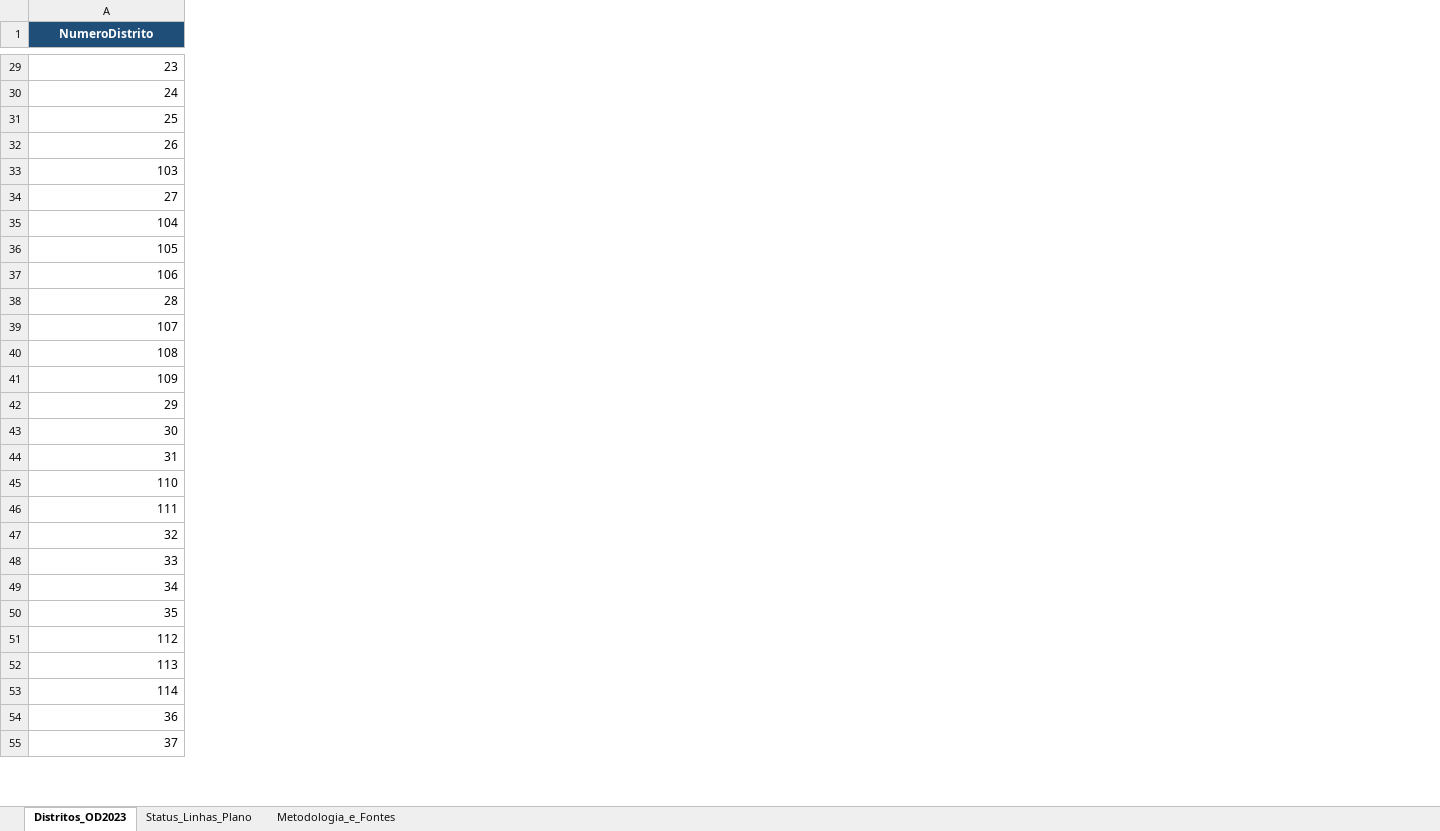
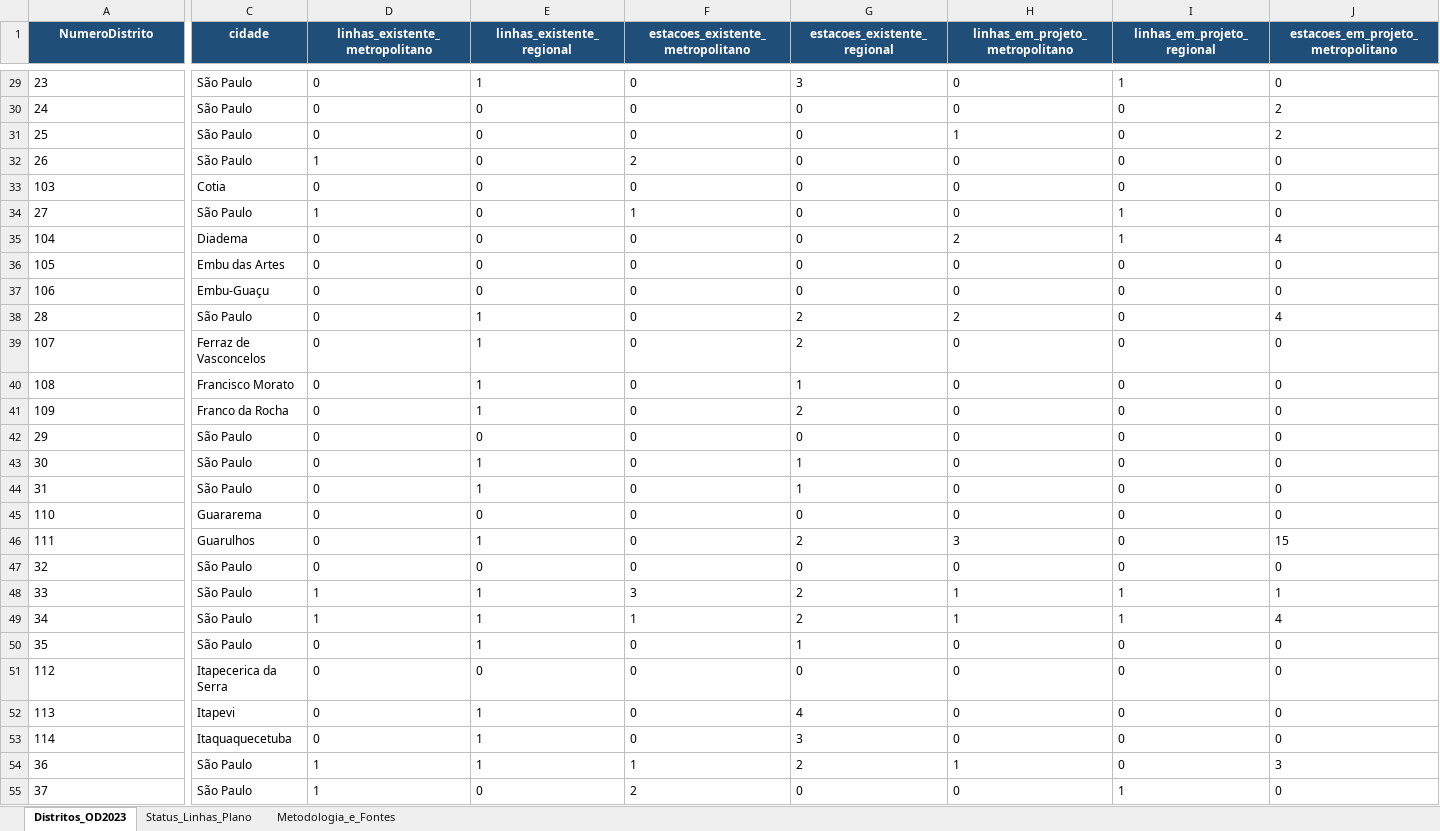
Before and after one commit to gabbass/caminhos_sp, an Excel workbook: data_raw/OD2023_Distritos_Infra_Transporte.xlsx, sheet Distritos_OD2023, drawn as a sheet; only a part is shown, gaps mark what is left out; values as stored, in another font and other column widths than the file's, no borders; the diff covers the shown part only; the diff names each change by its address in the sheet, - before the commit and + after, or states it on an @@ line.

```diff
--- a/data_raw/OD2023_Distritos_Infra_Transporte.xlsx (sheet Distritos_OD2023)
+++ b/data_raw/OD2023_Distritos_Infra_Transporte.xlsx (sheet Distritos_OD2023)
+column C (cidade), rows 29-55: São Paulo | São Paulo | São Paulo | São Paulo | Cotia | São Paulo | Diadema | Embu das Artes | Embu-Guaçu | São Paulo | Ferraz de Vasconcelos | Francisco Morato | Franco da Rocha | São Paulo | São Paulo | São Paulo | Guararema | Guarulhos | São Paulo | São Paulo | São Paulo | São Paulo | Itapecerica da Serra | Itapevi | Itaquaquecetuba | São Paulo | São Paulo
+column D (linhas_existente_metropolitano), rows 29-55: 0 | 0 | 0 | 1 | 0 | 1 | 0 | 0 | 0 | 0 | 0 | 0 | 0 | 0 | 0 | 0 | 0 | 0 | 0 | 1 | 1 | 0 | 0 | 0 | 0 | 1 | 1
+column E (linhas_existente_regional), rows 29-55: 1 | 0 | 0 | 0 | 0 | 0 | 0 | 0 | 0 | 1 | 1 | 1 | 1 | 0 | 1 | 1 | 0 | 1 | 0 | 1 | 1 | 1 | 0 | 1 | 1 | 1 | 0
+column F (estacoes_existente_metropolitano), rows 29-55: 0 | 0 | 0 | 2 | 0 | 1 | 0 | 0 | 0 | 0 | 0 | 0 | 0 | 0 | 0 | 0 | 0 | 0 | 0 | 3 | 1 | 0 | 0 | 0 | 0 | 1 | 2
+column G (estacoes_existente_regional), rows 29-55: 3 | 0 | 0 | 0 | 0 | 0 | 0 | 0 | 0 | 2 | 2 | 1 | 2 | 0 | 1 | 1 | 0 | 2 | 0 | 2 | 2 | 1 | 0 | 4 | 3 | 2 | 0
+column H (linhas_em_projeto_metropolitano), rows 29-55: 0 | 0 | 1 | 0 | 0 | 0 | 2 | 0 | 0 | 2 | 0 | 0 | 0 | 0 | 0 | 0 | 0 | 3 | 0 | 1 | 1 | 0 | 0 | 0 | 0 | 1 | 0
+column I (linhas_em_projeto_regional), rows 29-55: 1 | 0 | 0 | 0 | 0 | 1 | 1 | 0 | 0 | 0 | 0 | 0 | 0 | 0 | 0 | 0 | 0 | 0 | 0 | 1 | 1 | 0 | 0 | 0 | 0 | 0 | 1
+column J, row 1: estacoes_em_projeto_metropolitano; rows 29-55: 0 | 2 | 2 | 0 | 0 | 0 | 4 | 0 | 0 | 4 | 0 | 0 | 0 | 0 | 0 | 0 | 0 | 15 | 0 | 1 | 4 | 0 | 0 | 0 | 0 | 3 | 0
-A29:A55 alignment: right
+A29:A55 alignment: left
```
Also changed, not shown: 5 added columns and cell formats elsewhere in this sheet, 20 other files.
